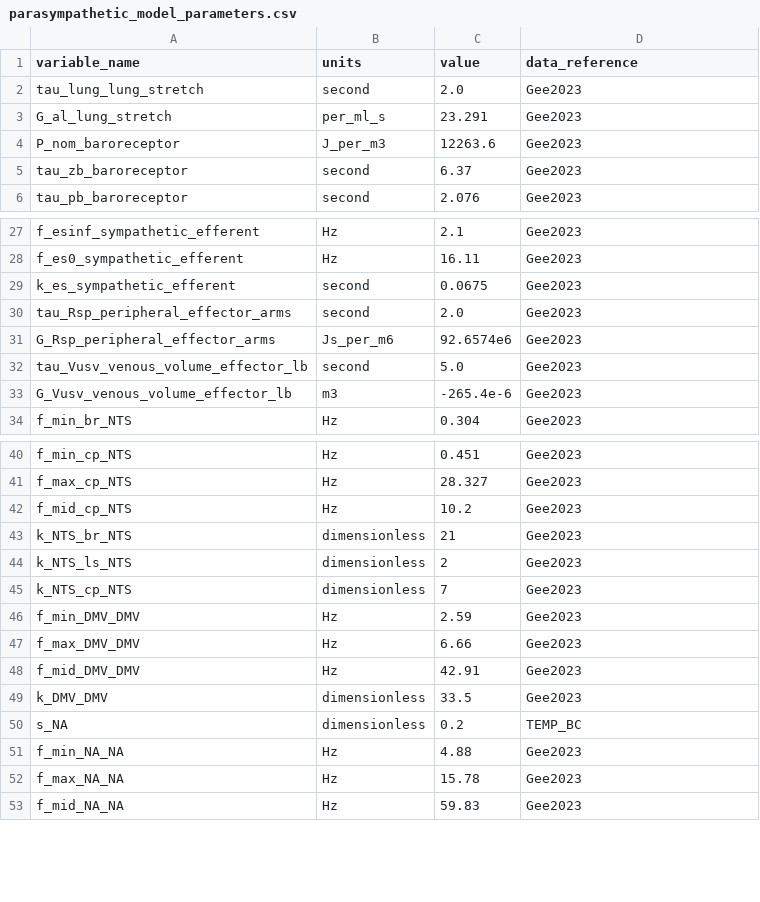
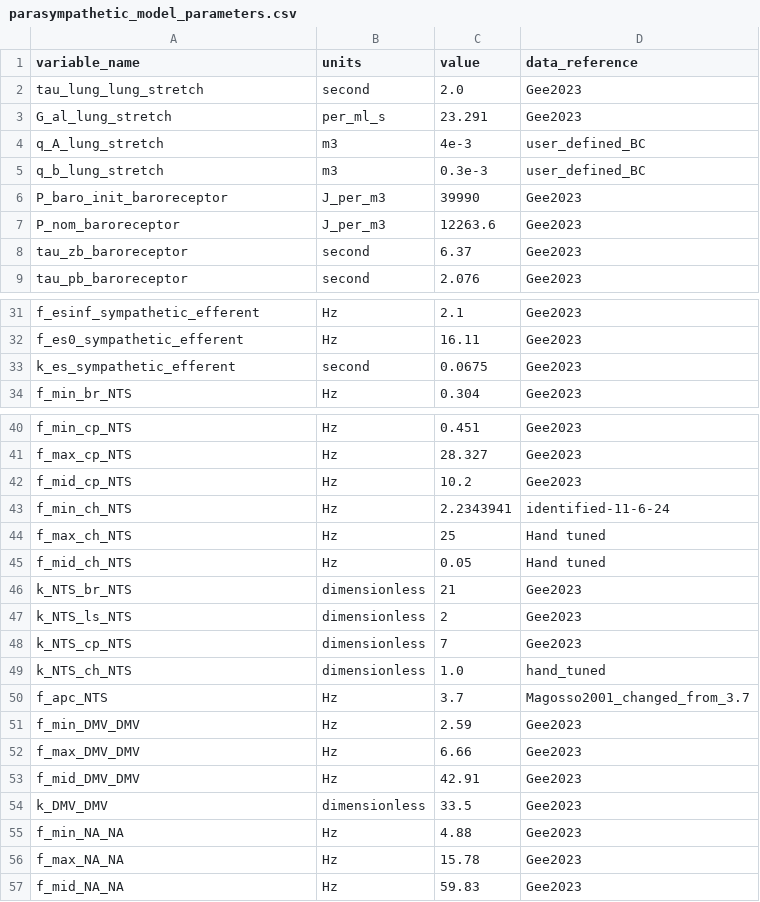
Before and after one commit to FinbarArgus/circulatory_autogen, a CSV file: resources/parasympathetic_model_parameters.csv, drawn as a sheet; only a part is shown, gaps mark what is left out; the diff covers the shown part only.

```diff
--- a/resources/parasympathetic_model_parameters.csv
+++ b/resources/parasympathetic_model_parameters.csv
@@ -3,2 +3,5 @@ tau_lung_lung_stretch,second,2.0,Gee2023
 G_al_lung_stretch,per_ml_s,23.291,Gee2023
+q_A_lung_stretch,m3,4e-3,user_defined_BC
+q_b_lung_stretch,m3,0.3e-3,user_defined_BC
+P_baro_init_baroreceptor,J_per_m3,39990,Gee2023
 P_nom_baroreceptor,J_per_m3,12263.6,Gee2023
@@ -30,5 +34 @@ k_es_sympathetic_efferent, second, 0.0675, Gee2023
-tau_Rsp_peripheral_effector_arms,second,2.0,Gee2023
-G_Rsp_peripheral_effector_arms,Js_per_m6,92.6574e6,Gee2023
-tau_Vusv_venous_volume_effector_lb,second,5.0,Gee2023
-G_Vusv_venous_volume_effector_lb,m3,-265.4e-6,Gee2023
 f_min_br_NTS,Hz,0.304,Gee2023
@@ -42,2 +42,5 @@ f_max_cp_NTS,Hz,28.327,Gee2023
 f_mid_cp_NTS,Hz,10.2,Gee2023
+f_min_ch_NTS,Hz,2.2343941,identified-11-6-24
+f_max_ch_NTS,Hz,25,Hand tuned
+f_mid_ch_NTS,Hz,0.05,Hand tuned
 k_NTS_br_NTS,dimensionless,21,Gee2023
@@ -45,2 +48,4 @@ k_NTS_ls_NTS,dimensionless,2,Gee2023
 k_NTS_cp_NTS,dimensionless,7,Gee2023
+k_NTS_ch_NTS,dimensionless,1.0,hand_tuned
+f_apc_NTS,Hz,3.7,Magosso2001_changed_from_3.7
 f_min_DMV_DMV,Hz,2.59,Gee2023
@@ -49,3 +54,2 @@ f_mid_DMV_DMV,Hz,42.91,Gee2023
 k_DMV_DMV,dimensionless,33.5,Gee2023
-s_NA, dimensionless, 0.2, TEMP_BC
 f_min_NA_NA,Hz,4.88,Gee2023
```
Also changed, not shown: 6 added rows, 5 removed rows, 1 moved row and 5 edited cells elsewhere in this file, 3 other files.
